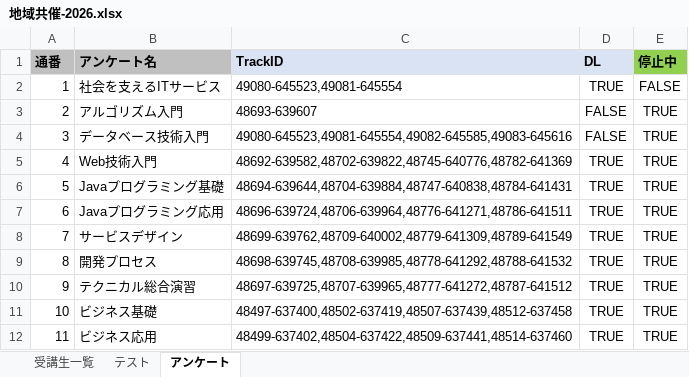
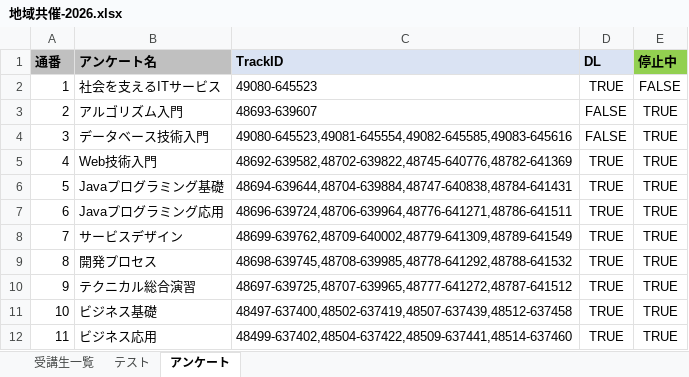
Before and after one commit to nishida2073/project_management, an Excel workbook: tool/track-aggregator/clients/地域共催-2026.xlsx, sheet アンケート, drawn as a sheet; values as stored, in another font and other column widths than the file's, no borders; the diff names each change by its address in the sheet, - before the commit and + after, or states it on an @@ line.

```diff
--- a/tool/track-aggregator/clients/地域共催-2026.xlsx (sheet アンケート)
+++ b/tool/track-aggregator/clients/地域共催-2026.xlsx (sheet アンケート)
-C2 (TrackID): 49080-645523,49081-645554
+C2 (TrackID): 49080-645523
```
Also changed, not shown: sheet テスト, 6 other files.
